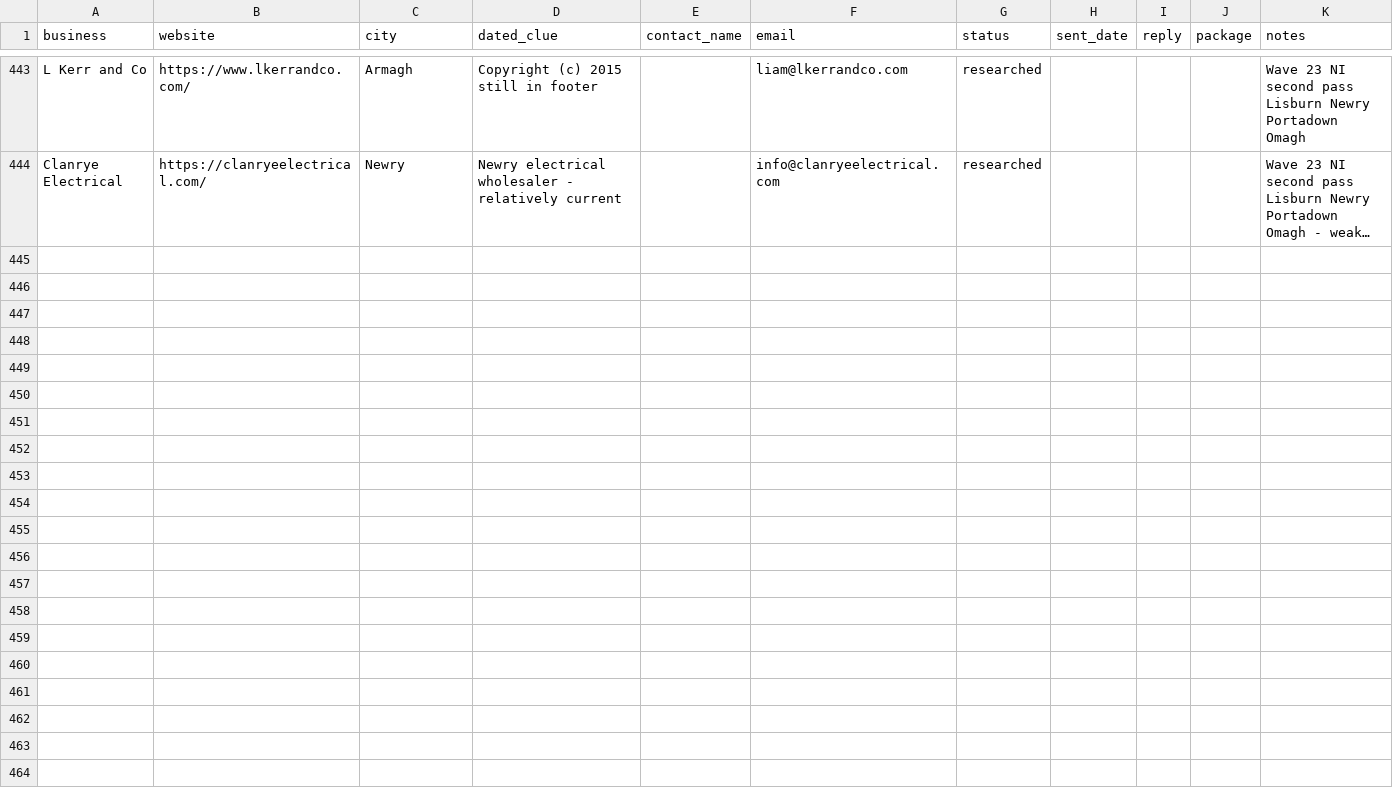
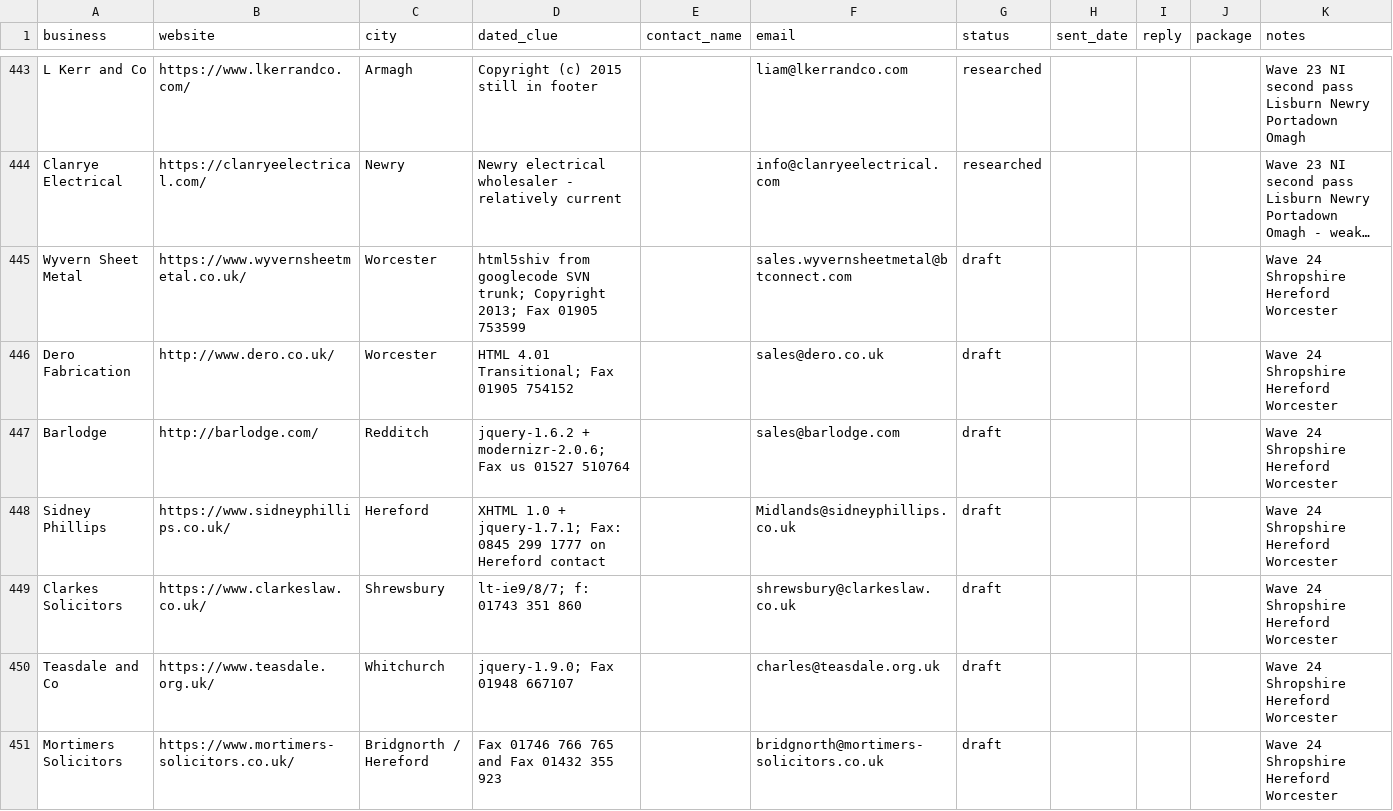
Before and after one commit to menacesahota/roguemodern, a CSV file: outreach/prospects.csv, drawn as a sheet; only a part is shown, gaps mark what is left out; long unchanged cells end in …; the diff covers the shown part only; the diff names each change by its address in the sheet, - before the commit and + after, or states it on an @@ line.

```diff
--- a/outreach/prospects.csv
+++ b/outreach/prospects.csv
+row 445: Wyvern Sheet Metal | https://www.wyvernsheetmetal.co.uk/ | Worcester | html5shiv from googlecode SVN trunk; Copyright 2013; Fax 01905 753599 |  | sales.wyvernsheetmetal@btconnect.com | draft |  |  |  | Wave 24 Shropshire Hereford Worcester
+row 446: Dero Fabrication | http://www.dero.co.uk/ | Worcester | HTML 4.01 Transitional; Fax 01905 754152 |  | sales@dero.co.uk | draft |  |  |  | Wave 24 Shropshire Hereford Worcester
+row 447: Barlodge | http://barlodge.com/ | Redditch | jquery-1.6.2 + modernizr-2.0.6; Fax us 01527 510764 |  | sales@barlodge.com | draft |  |  |  | Wave 24 Shropshire Hereford Worcester
+row 448: Sidney Phillips | https://www.sidneyphillips.co.uk/ | Hereford | XHTML 1.0 + jquery-1.7.1; Fax: 0845 299 1777 on Hereford contact |  | Midlands@sidneyphillips.co.uk | draft |  |  |  | Wave 24 Shropshire Hereford Worcester
+row 449: Clarkes Solicitors | https://www.clarkeslaw.co.uk/ | Shrewsbury | lt-ie9/8/7; f: 01743 351 860 |  | shrewsbury@clarkeslaw.co.uk | draft |  |  |  | Wave 24 Shropshire Hereford Worcester
+row 450: Teasdale and Co | https://www.teasdale.org.uk/ | Whitchurch | jquery-1.9.0; Fax 01948 667107 |  | charles@teasdale.org.uk | draft |  |  |  | Wave 24 Shropshire Hereford Worcester
+row 451: Mortimers Solicitors | https://www.mortimers-solicitors.co.uk/ | Bridgnorth / Hereford | Fax 01746 766 765 and Fax 01432 355 923 |  | bridgnorth@mortimers-solicitors.co.uk | draft |  |  |  | Wave 24 Shropshire Hereford Worcester
```
Also changed, not shown: 18 added rows elsewhere in this file, 2 other files.
